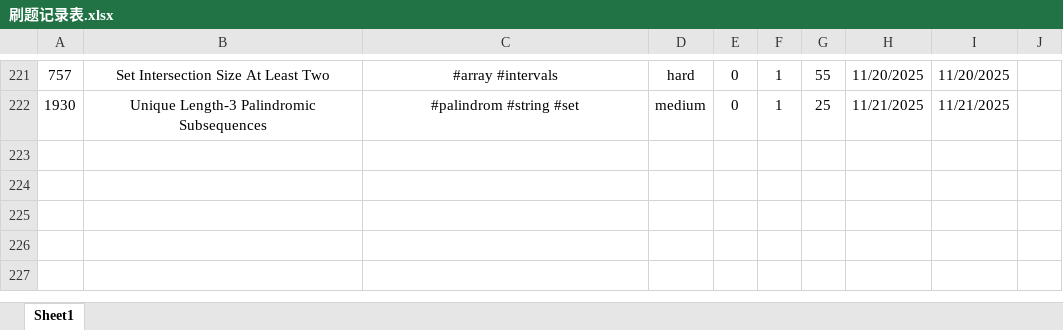
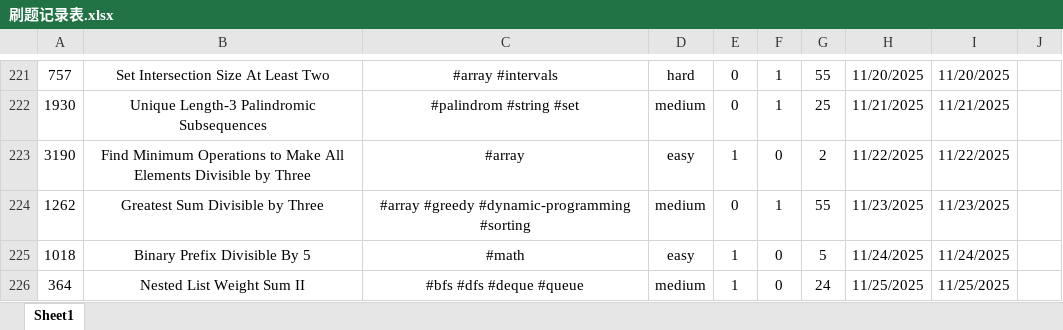
Before and after one commit to Jeromestein/LeetCode, an Excel workbook: Obsidian Vault/刷题笔记 - 记录/刷题记录表.xlsx, sheet Sheet1, drawn as a sheet; only a part is shown, gaps mark what is left out; values as stored, in another font and other column widths than the file's, no borders; the diff names each change by its address in the sheet, - before the commit and + after, or states it on an @@ line.

Commit message:
Add solutions and documentation for LeetCode problems 1018: Binary Prefix Divisible By 5, 1262: Greatest Sum Divisible by Three, 3190: Find Minimum Operations to Make All Elements Divisible by Three, and 364: Nested List Weight Sum II; update workspace and notes

```diff
--- a/Obsidian Vault/刷题笔记 - 记录/刷题记录表.xlsx (sheet Sheet1)
+++ b/Obsidian Vault/刷题笔记 - 记录/刷题记录表.xlsx (sheet Sheet1)
+row 223: 3190 | Find Minimum Operations to Make All Elements Divisible by Three | #array | easy | 1 | 0 | 2 | 11/22/2025 | 11/22/2025
+row 224: 1262 | Greatest Sum Divisible by Three | #array #greedy #dynamic-programming #sorting | medium | 0 | 1 | 55 | 11/23/2025 | 11/23/2025
+row 225: 1018 | Binary Prefix Divisible By 5 | #math | easy | 1 | 0 | 5 | 11/24/2025 | 11/24/2025
+row 226: 364 | Nested List Weight Sum II | #bfs #dfs #deque #queue | medium | 1 | 0 | 24 | 11/25/2025 | 11/25/2025
```
Also changed, not shown: 9 other files.
